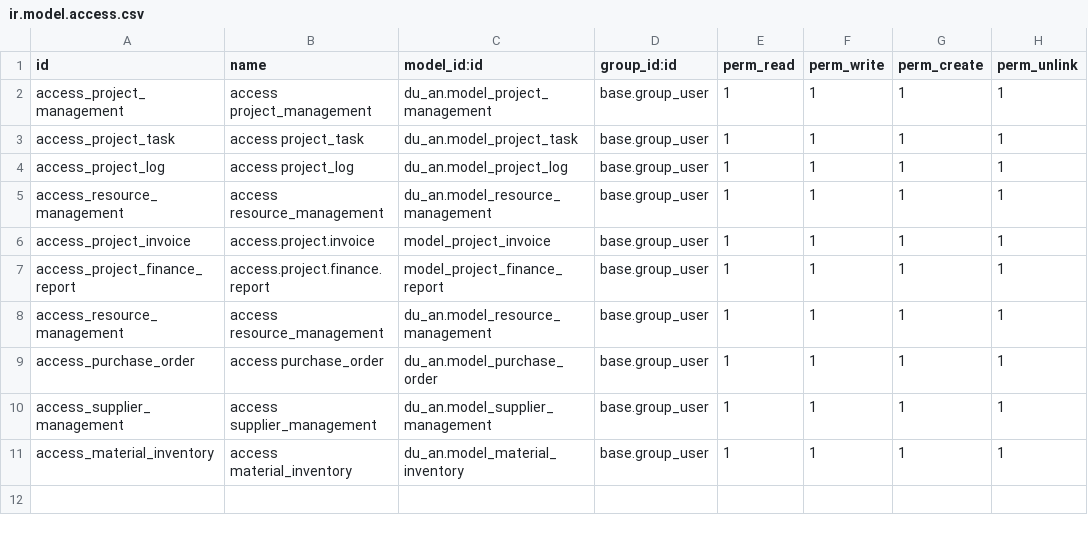
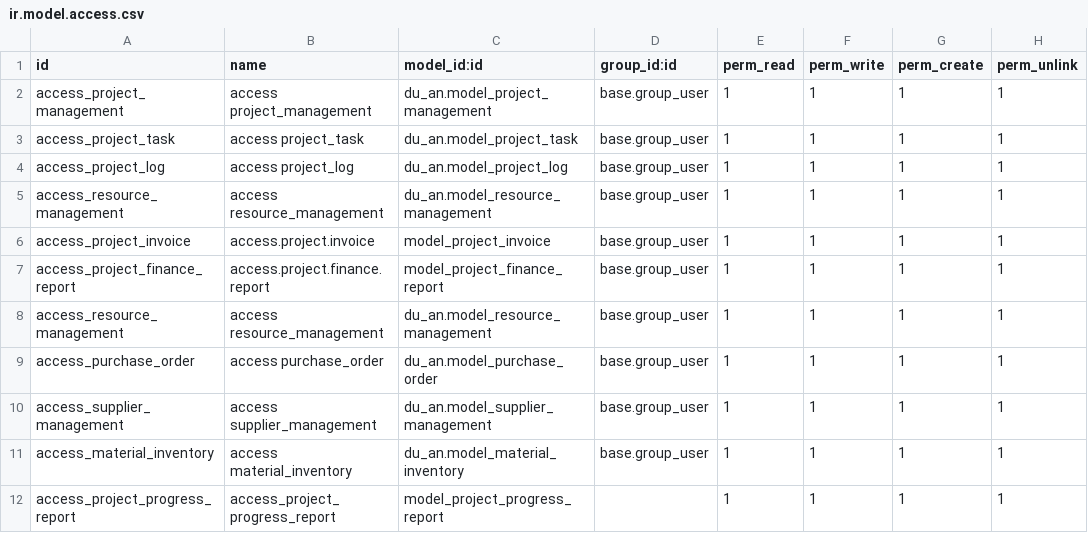
Before and after one commit to thuan07/TTDN-15-05-N7, a CSV file: addons/du_an/security/ir.model.access.csv, drawn as a sheet; the diff names each change by its address in the sheet, - before the commit and + after, or states it on an @@ line.

```diff
--- a/addons/du_an/security/ir.model.access.csv
+++ b/addons/du_an/security/ir.model.access.csv
+row 12: access_project_progress_report | access_project_progress_report | model_project_progress_report |  | 1 | 1 | 1 | 1
```
Also changed, not shown: 17 other files.
